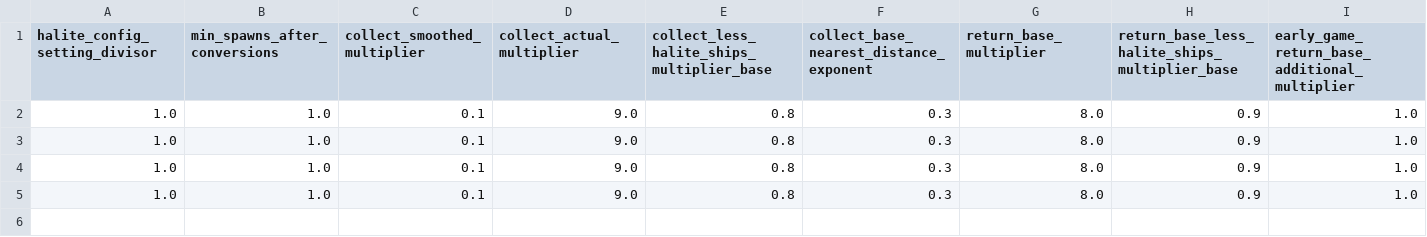
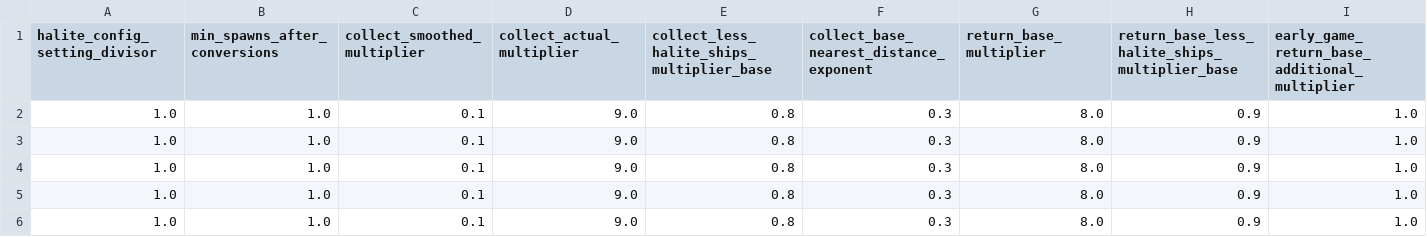
Before and after one commit to ttvand/Halite, a CSV file: Rule agents/Rule based with evolution VI/config_settings_scores.csv, drawn as a sheet; only a part is shown; rows hold the shown columns only; the diff names each change by its address in the sheet, - before the commit and + after, or states it on an @@ line.

```diff
--- a/Rule agents/Rule based with evolution VI/config_settings_scores.csv
+++ b/Rule agents/Rule based with evolution VI/config_settings_scores.csv
+row 3: 1.0 | 1.0 | 0.1 | 9.0 | 0.8 | 0.3 | 8.0 | 0.9 | 1.0
```
Also changed, not shown: Rule agents/Rule based with evolution VI/learning_progress.csv, Rule agents/Rule based with evolution VI/self_play_experience.csv, 7 other files.
